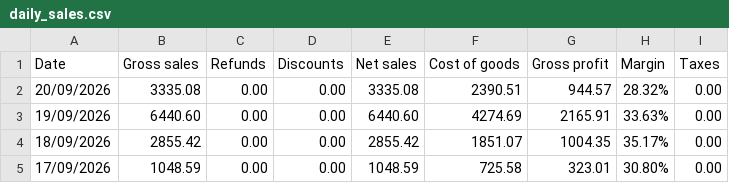
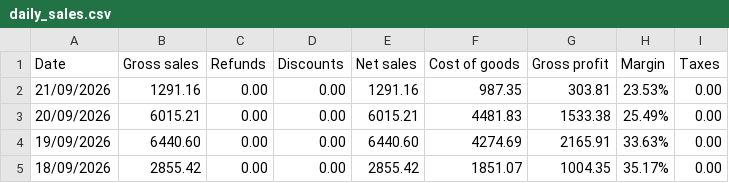
Before and after one commit to JohnPaulInso/Route98Pos, a CSV file: scripts/temp_receipts/daily_sales.csv, drawn as a sheet; only a part is shown; the shorter side is filled out with more unchanged rows.

```diff
--- a/scripts/temp_receipts/daily_sales.csv
+++ b/scripts/temp_receipts/daily_sales.csv
@@ -1,3 +1,4 @@
 Date,Gross sales,Refunds,Discounts,Net sales,Cost of goods,Gross profit,Margin,Taxes
-20/09/2026,3335.08,0.00,0.00,3335.08,2390.51,944.57,28.32%,0.00
+21/09/2026,1291.16,0.00,0.00,1291.16,987.35,303.81,23.53%,0.00
+20/09/2026,6015.21,0.00,0.00,6015.21,4481.83,1533.38,25.49%,0.00
 19/09/2026,6440.60,0.00,0.00,6440.60,4274.69,2165.91,33.63%,0.00
```
Also changed, not shown: scripts/temp_receipts/receipts.csv, 22 other files.
